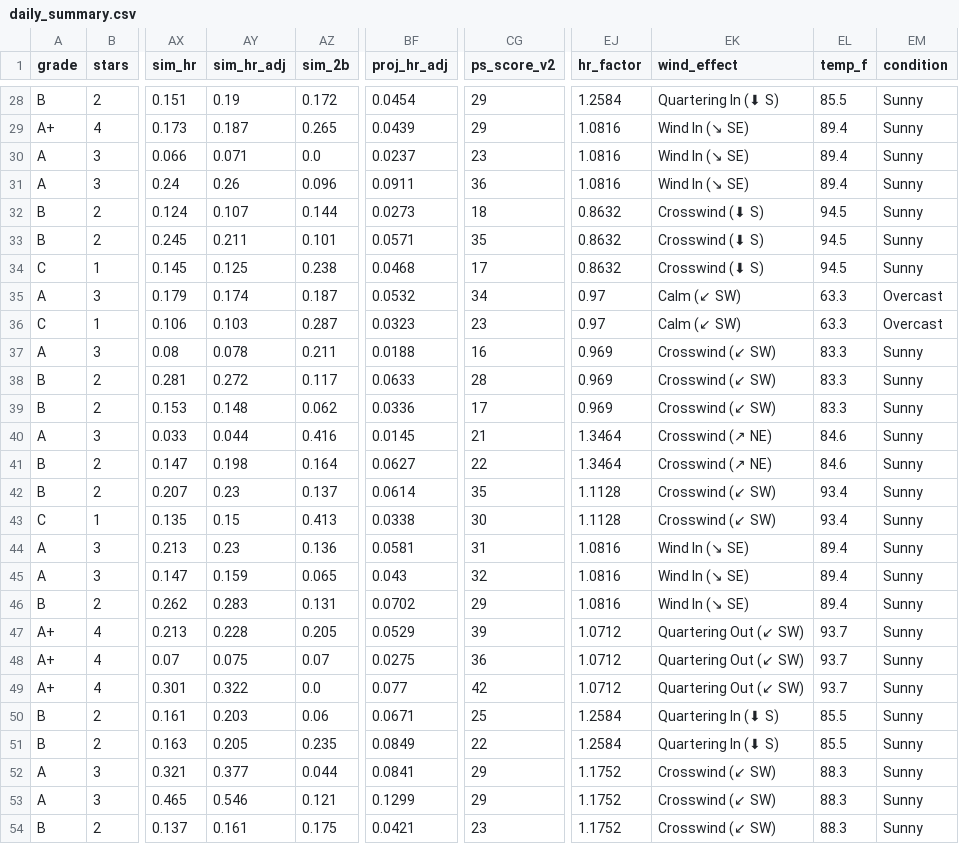
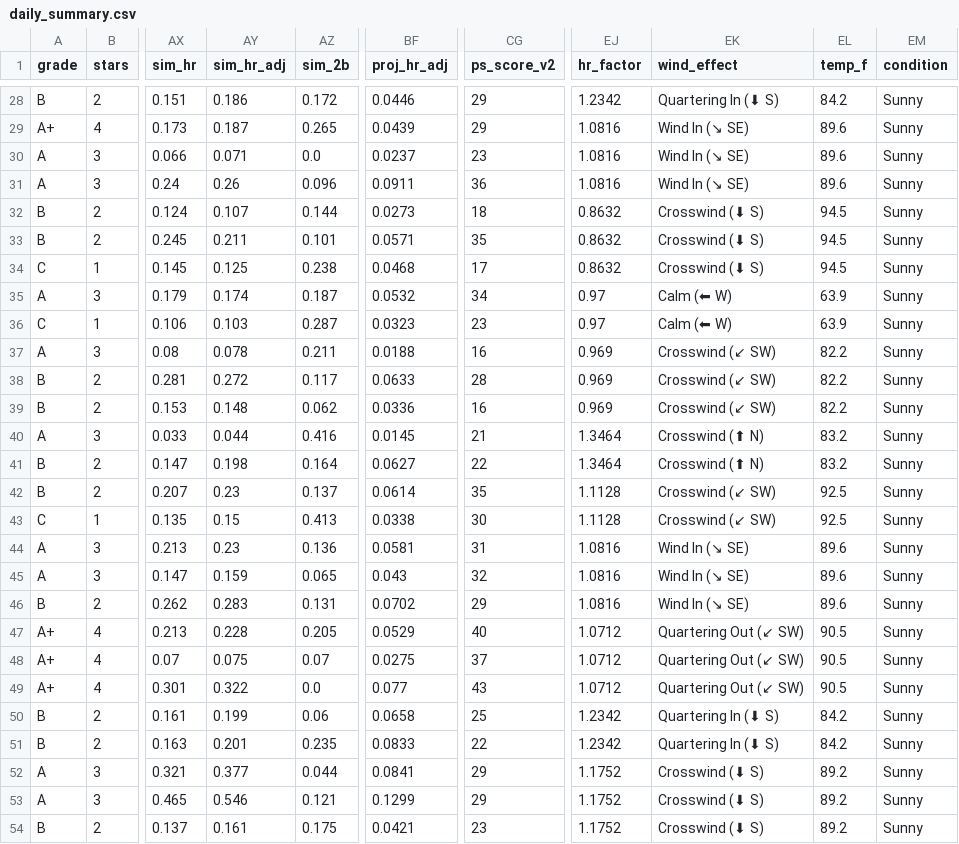
Before and after one commit to prsm-labs/going-yard, a CSV file: public/data/daily_summary.csv, drawn as a sheet; only a part is shown, gaps mark what is left out; the diff covers the shown part only; the diff names each change by its address in the sheet, - before the commit and + after, or states it on an @@ line.

```diff
--- a/public/data/daily_summary.csv
+++ b/public/data/daily_summary.csv
-AY28 (sim_hr_adj): 0.19
+AY28 (sim_hr_adj): 0.186
-BF28 (proj_hr_adj): 0.0454
+BF28 (proj_hr_adj): 0.0446
-EJ28 (hr_factor): 1.2584
+EJ28 (hr_factor): 1.2342
-EL28 (temp_f): 85.5
+EL28 (temp_f): 84.2
-EL29:EL31 (temp_f): 89.4
+EL29:EL31 (temp_f): 89.6
-EK35:EK36 (wind_effect): Calm (↙ SW)
+EK35:EK36 (wind_effect): Calm (⬅ W)
-EL35:EL36 (temp_f): 63.3
+EL35:EL36 (temp_f): 63.9
-EM35:EM36 (condition): Overcast
+EM35:EM36 (condition): Sunny
-EL37:EL39 (temp_f): 83.3
+EL37:EL39 (temp_f): 82.2
-CG39 (ps_score_v2): 17
+CG39 (ps_score_v2): 16
-EK40:EK41 (wind_effect): Crosswind (↗ NE)
+EK40:EK41 (wind_effect): Crosswind (⬆ N)
-EL40:EL41 (temp_f): 84.6
+EL40:EL41 (temp_f): 83.2
-EL42:EL43 (temp_f): 93.4
+EL42:EL43 (temp_f): 92.5
-EL44:EL46 (temp_f): 89.4
+EL44:EL46 (temp_f): 89.6
-CG47 (ps_score_v2): 39
+CG47 (ps_score_v2): 40
-EL47:EL49 (temp_f): 93.7
+EL47:EL49 (temp_f): 90.5
-CG48 (ps_score_v2): 36
+CG48 (ps_score_v2): 37
-CG49 (ps_score_v2): 42
+CG49 (ps_score_v2): 43
-AY50 (sim_hr_adj): 0.203
+AY50 (sim_hr_adj): 0.199
-BF50 (proj_hr_adj): 0.0671
+BF50 (proj_hr_adj): 0.0658
-EJ50:EJ51 (hr_factor): 1.2584
+EJ50:EJ51 (hr_factor): 1.2342
-EL50:EL51 (temp_f): 85.5
+EL50:EL51 (temp_f): 84.2
-AY51 (sim_hr_adj): 0.205
+AY51 (sim_hr_adj): 0.201
-BF51 (proj_hr_adj): 0.0849
+BF51 (proj_hr_adj): 0.0833
-EK52:EK54 (wind_effect): Crosswind (↙ SW)
+EK52:EK54 (wind_effect): Crosswind (⬇ S)
-EL52:EL54 (temp_f): 88.3
+EL52:EL54 (temp_f): 89.2
```
Also changed, not shown: 105 edited cells elsewhere in this file, 6 other files.
